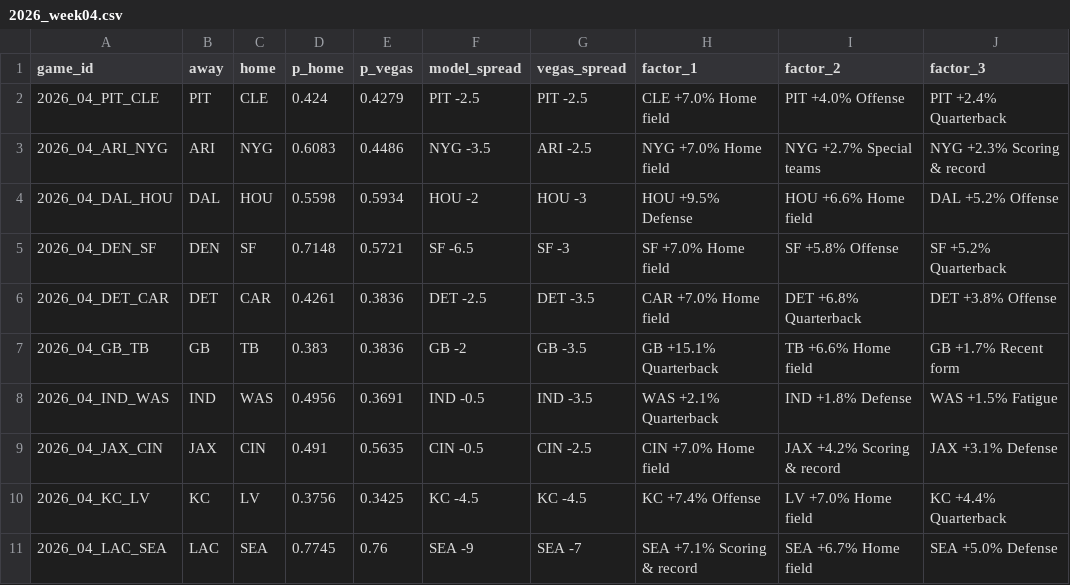
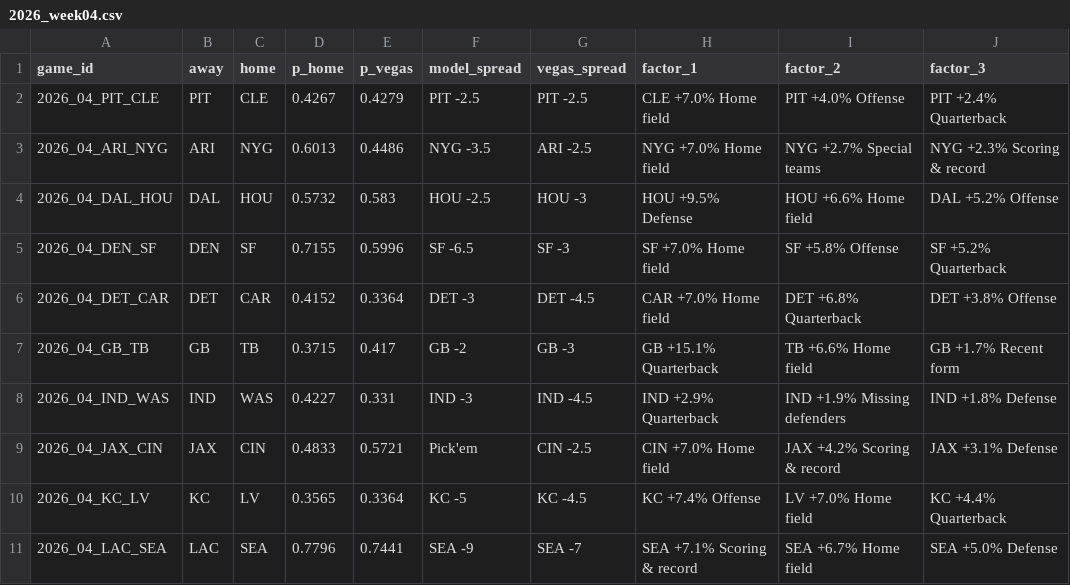
Before and after one commit to arinb44/NFLGamePredictorModel, a CSV file: reports/predictions/2026_week04.csv, drawn as a sheet; only a part is shown; the diff covers the shown part only.

```diff
--- a/reports/predictions/2026_week04.csv
+++ b/reports/predictions/2026_week04.csv
@@ -1,11 +1,11 @@
 game_id,away,home,p_home,p_vegas,model_spread,vegas_spread,factor_1,factor_2,factor_3
-2026_04_PIT_CLE,PIT,CLE,0.424,0.4279,PIT -2.5,PIT -2.5,CLE +7.0% Home field,PIT +4.0% Offense,PIT +2.4% Quarterback
-2026_04_ARI_NYG,ARI,NYG,0.6083,0.4486,NYG -3.5,ARI -2.5,NYG +7.0% Home field,NYG +2.7% Special teams,NYG +2.3% Scoring & record
-2026_04_DAL_HOU,DAL,HOU,0.5598,0.5934,HOU -2,HOU -3,HOU +9.5% Defense,HOU +6.6% Home field,DAL +5.2% Offense
-2026_04_DEN_SF,DEN,SF,0.7148,0.5721,SF -6.5,SF -3,SF +7.0% Home field,SF +5.8% Offense,SF +5.2% Quarterback
-2026_04_DET_CAR,DET,CAR,0.4261,0.3836,DET -2.5,DET -3.5,CAR +7.0% Home field,DET +6.8% Quarterback,DET +3.8% Offense
-2026_04_GB_TB,GB,TB,0.383,0.3836,GB -2,GB -3.5,GB +15.1% Quarterback,TB +6.6% Home field,GB +1.7% Recent form
-2026_04_IND_WAS,IND,WAS,0.4956,0.3691,IND -0.5,IND -3.5,WAS +2.1% Quarterback,IND +1.8% Defense,WAS +1.5% Fatigue
-2026_04_JAX_CIN,JAX,CIN,0.491,0.5635,CIN -0.5,CIN -2.5,CIN +7.0% Home field,JAX +4.2% Scoring & record,JAX +3.1% Defense
-2026_04_KC_LV,KC,LV,0.3756,0.3425,KC -4.5,KC -4.5,KC +7.4% Offense,LV +7.0% Home field,KC +4.4% Quarterback
-2026_04_LAC_SEA,LAC,SEA,0.7745,0.76,SEA -9,SEA -7,SEA +7.1% Scoring & record,SEA +6.7% Home field,SEA +5.0% Defense
+2026_04_PIT_CLE,PIT,CLE,0.4267,0.4279,PIT -2.5,PIT -2.5,CLE +7.0% Home field,PIT +4.0% Offense,PIT +2.4% Quarterback
+2026_04_ARI_NYG,ARI,NYG,0.6013,0.4486,NYG -3.5,ARI -2.5,NYG +7.0% Home field,NYG +2.7% Special teams,NYG +2.3% Scoring & record
+2026_04_DAL_HOU,DAL,HOU,0.5732,0.583,HOU -2.5,HOU -3,HOU +9.5% Defense,HOU +6.6% Home field,DAL +5.2% Offense
+2026_04_DEN_SF,DEN,SF,0.7155,0.5996,SF -6.5,SF -3,SF +7.0% Home field,SF +5.8% Offense,SF +5.2% Quarterback
+2026_04_DET_CAR,DET,CAR,0.4152,0.3364,DET -3,DET -4.5,CAR +7.0% Home field,DET +6.8% Quarterback,DET +3.8% Offense
+2026_04_GB_TB,GB,TB,0.3715,0.417,GB -2,GB -3,GB +15.1% Quarterback,TB +6.6% Home field,GB +1.7% Recent form
+2026_04_IND_WAS,IND,WAS,0.4227,0.331,IND -3,IND -4.5,IND +2.9% Quarterback,IND +1.9% Missing defenders,IND +1.8% Defense
+2026_04_JAX_CIN,JAX,CIN,0.4833,0.5721,Pick'em,CIN -2.5,CIN +7.0% Home field,JAX +4.2% Scoring & record,JAX +3.1% Defense
+2026_04_KC_LV,KC,LV,0.3565,0.3364,KC -5,KC -4.5,KC +7.4% Offense,LV +7.0% Home field,KC +4.4% Quarterback
+2026_04_LAC_SEA,LAC,SEA,0.7796,0.7441,SEA -9,SEA -7,SEA +7.1% Scoring & record,SEA +6.7% Home field,SEA +5.0% Defense
```
Also changed, not shown: 22 edited cells elsewhere in this file, reports/live_tracking.csv, reports/prime_time_splits.csv.
